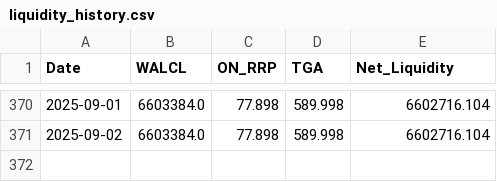
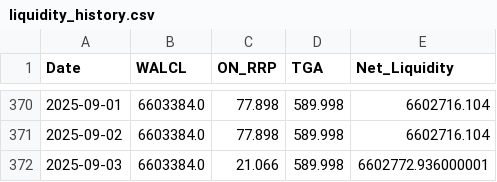
Before and after one commit to OtherChains/usd_liquidity_index, a CSV file: data/liquidity_history.csv, drawn as a sheet; only a part is shown, gaps mark what is left out.

Commit message:
Auto‑update 2025-09-03

```diff
--- a/data/liquidity_history.csv
+++ b/data/liquidity_history.csv
@@ -371 +371,2 @@ Date,WALCL,ON_RRP,TGA,Net_Liquidity
 2025-09-02,6603384.0,77.898,589.998,6602716.104
+2025-09-03,6603384.0,21.066,589.998,6602772.936000001
```
